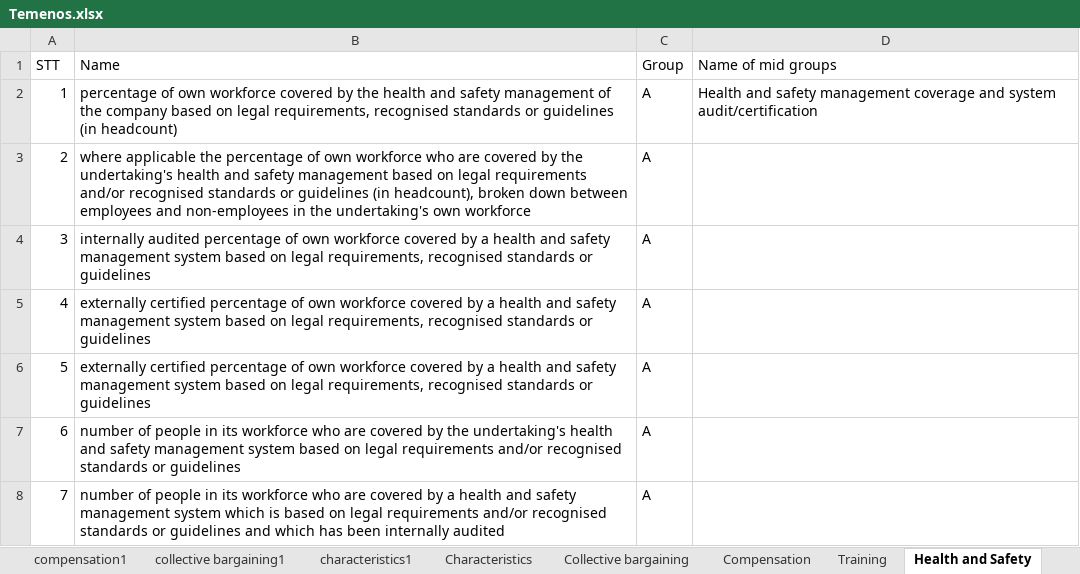
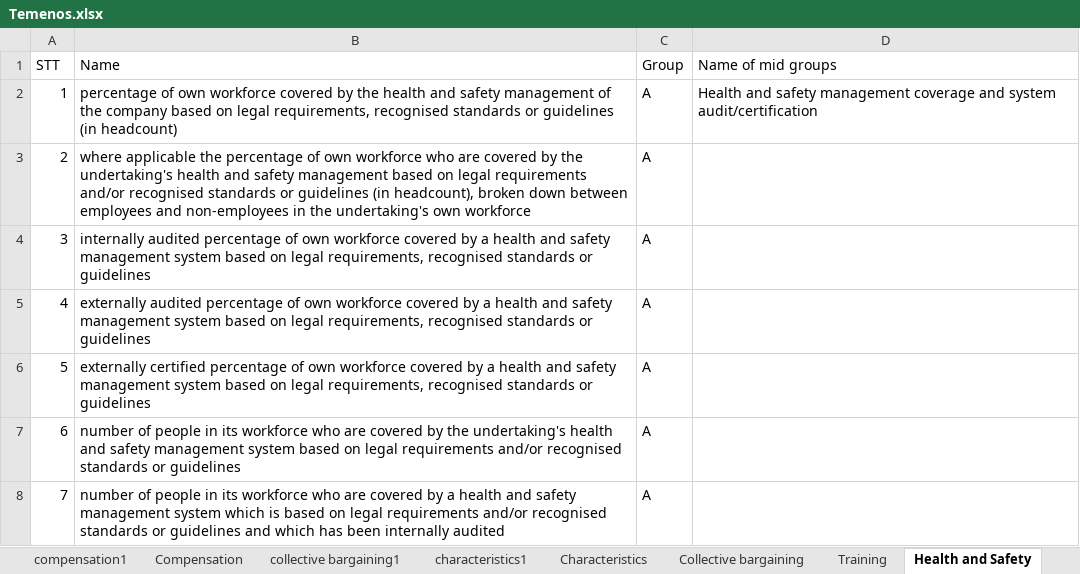
Before and after one commit to giang2002-cloud/bachelorarbeit, an Excel workbook: Temenos.xlsx, sheet Health and Safety, drawn as a sheet; only a part is shown; values as stored, in another font and other column widths than the file's, no borders; conditional formats not drawn; the diff names each change by its address in the sheet, - before the commit and + after, or states it on an @@ line.

```diff
--- a/Temenos.xlsx (sheet Health and Safety)
+++ b/Temenos.xlsx (sheet Health and Safety)
@@ sheet tab order changed: compensation1 | Compensation | collective bargaining1 | characteristics1 | Characteristics | Collective bargaining | Training | Health and Safety @@
-B5 (Name): externally certified percentage of…
+B5 (Name): externally audited percentage of…
```
Also changed, not shown: sheet compensation1, 2 other files.
